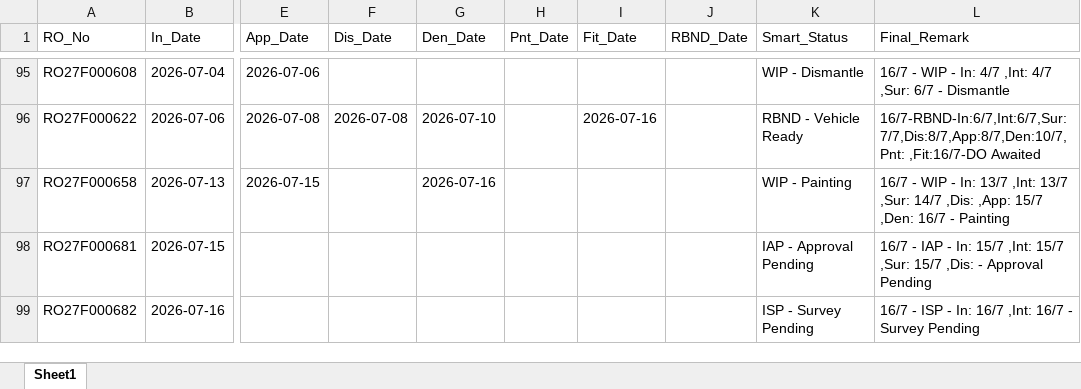
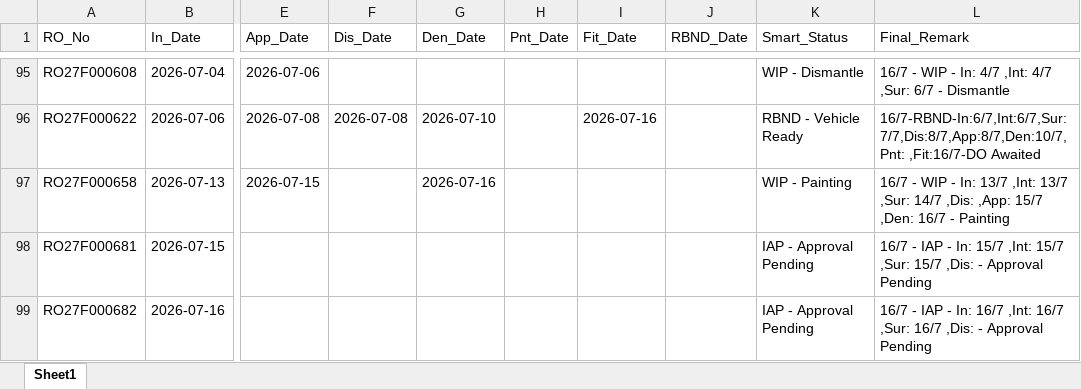
Before and after one commit to mowais05/Remark_update, an Excel workbook: database.xlsx, sheet Sheet1, drawn as a sheet; only a part is shown, gaps mark what is left out; values as stored, in another font and other column widths than the file's, no borders; the diff names each change by its address in the sheet, - before the commit and + after, or states it on an @@ line.

Commit message:
Update Database

```diff
--- a/database.xlsx (sheet Sheet1)
+++ b/database.xlsx (sheet Sheet1)
-K99 (Smart_Status): ISP - Survey Pending
+K99 (Smart_Status): IAP - Approval Pending
-L99 (Final_Remark): 16/7 - ISP - In: 16/7 ,Int: 16/7 - Survey Pending
+L99 (Final_Remark): 16/7 - IAP - In: 16/7 ,Int: 16/7 ,Sur: 16/7 ,Dis: - Approval Pending
```
